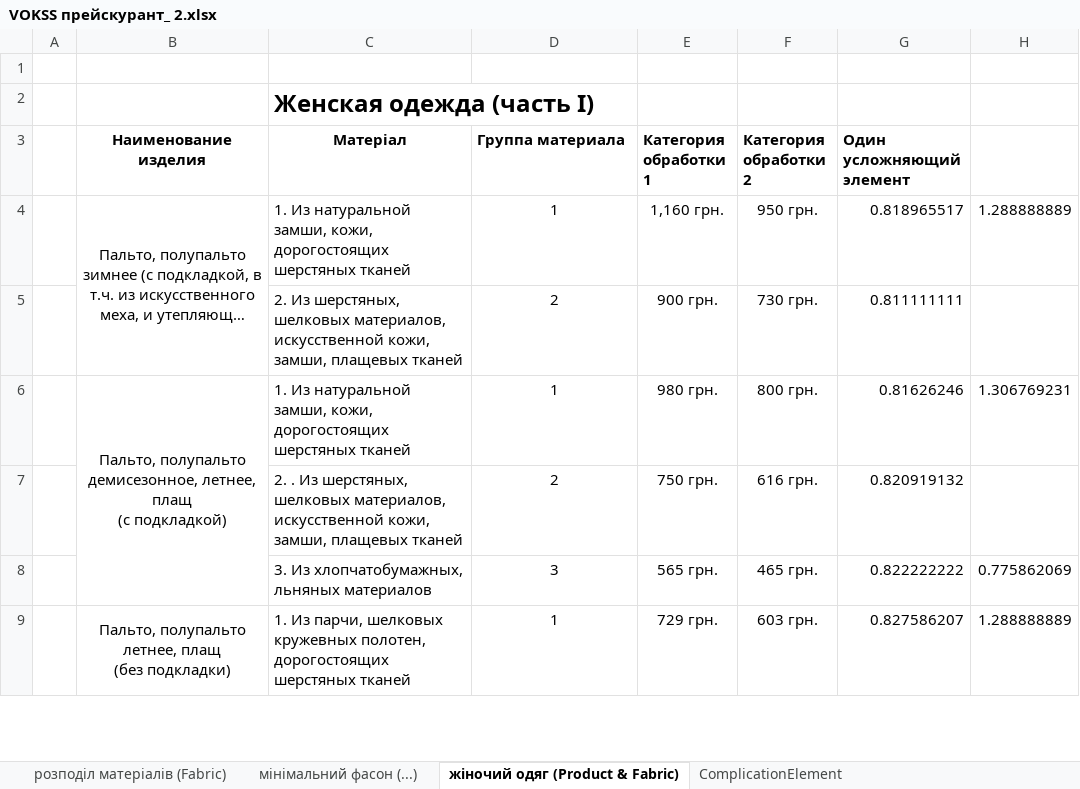
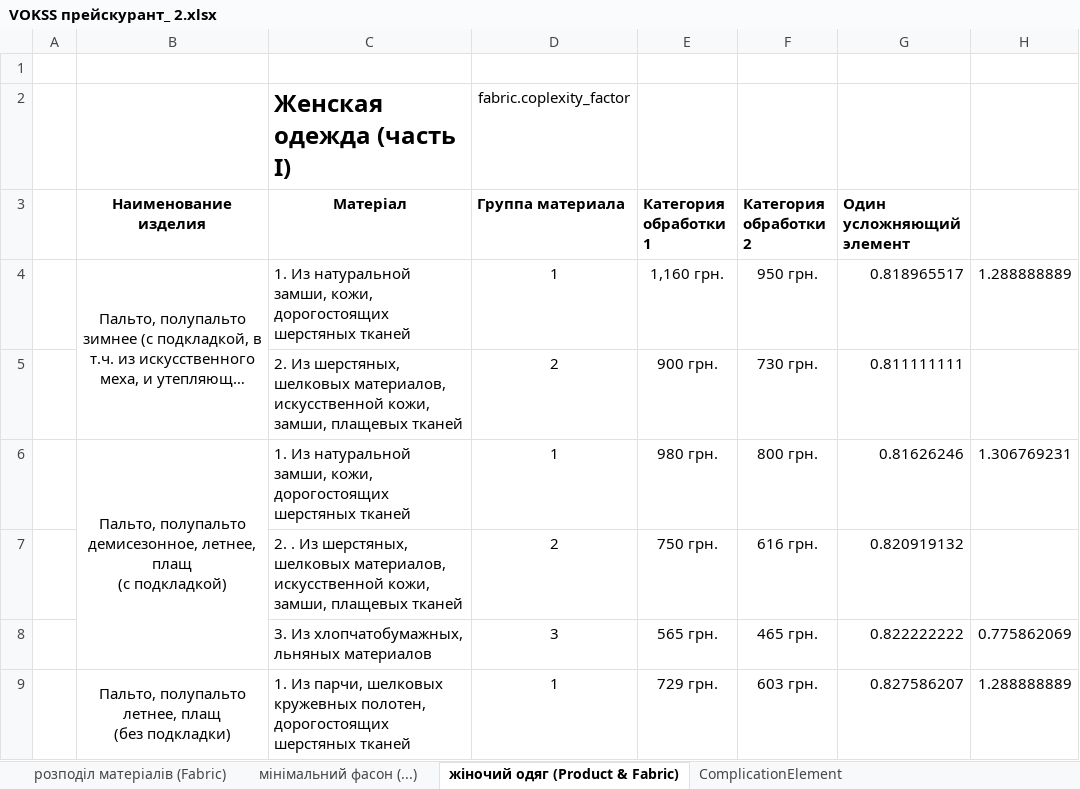
Before and after one commit to Vitamal/vokss, an Excel workbook: VOKSS прейскурант_ 2.xlsx, sheet жіночий одяг (Product & Fabric), drawn as a sheet; only a part is shown; long unchanged cells end in …; values as stored, in another font and other column widths than the file's, no borders; the diff names each change by its address in the sheet, - before the commit and + after, or states it on an @@ line.

```diff
--- a/VOKSS прейскурант_ 2.xlsx (sheet жіночий одяг (Product & Fabric))
+++ b/VOKSS прейскурант_ 2.xlsx (sheet жіночий одяг (Product & Fabric))
-D2 (Группа материала): (empty)
+D2 (Группа материала): fabric.coplexity_factor
```
Also changed, not shown: sheet розподіл матеріалів (Fabric), sheet ComplicationElement.
